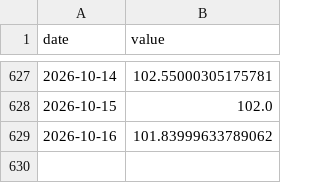
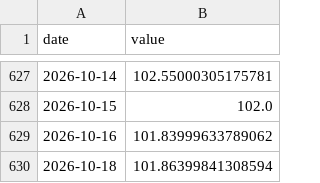
Before and after one commit to weitaozheng1225-tech/finance-analysis, a CSV file: data/timeseries/dxy.csv, drawn as a sheet; only a part is shown, gaps mark what is left out.

```diff
--- a/data/timeseries/dxy.csv
+++ b/data/timeseries/dxy.csv
@@ -629 +629,2 @@ date,value
 2026-10-16,101.83999633789062
+2026-10-18,101.86399841308594
```
Also changed, not shown: data/timeseries/btc.csv, data/timeseries/gbpusd.csv, 7 other files.
